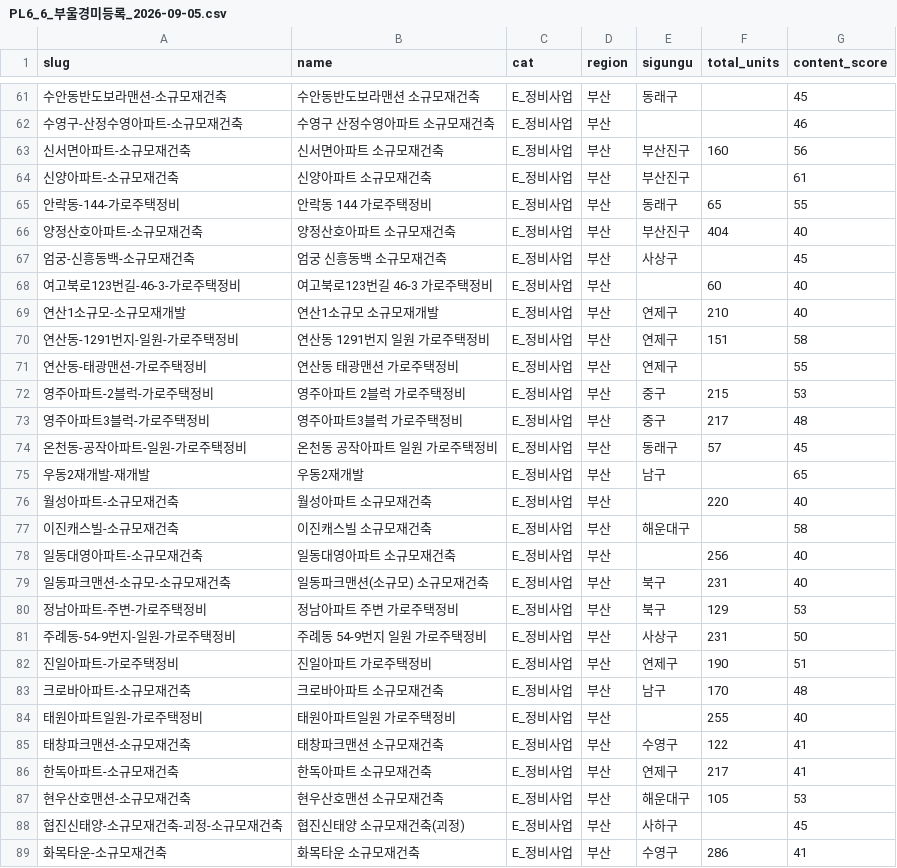
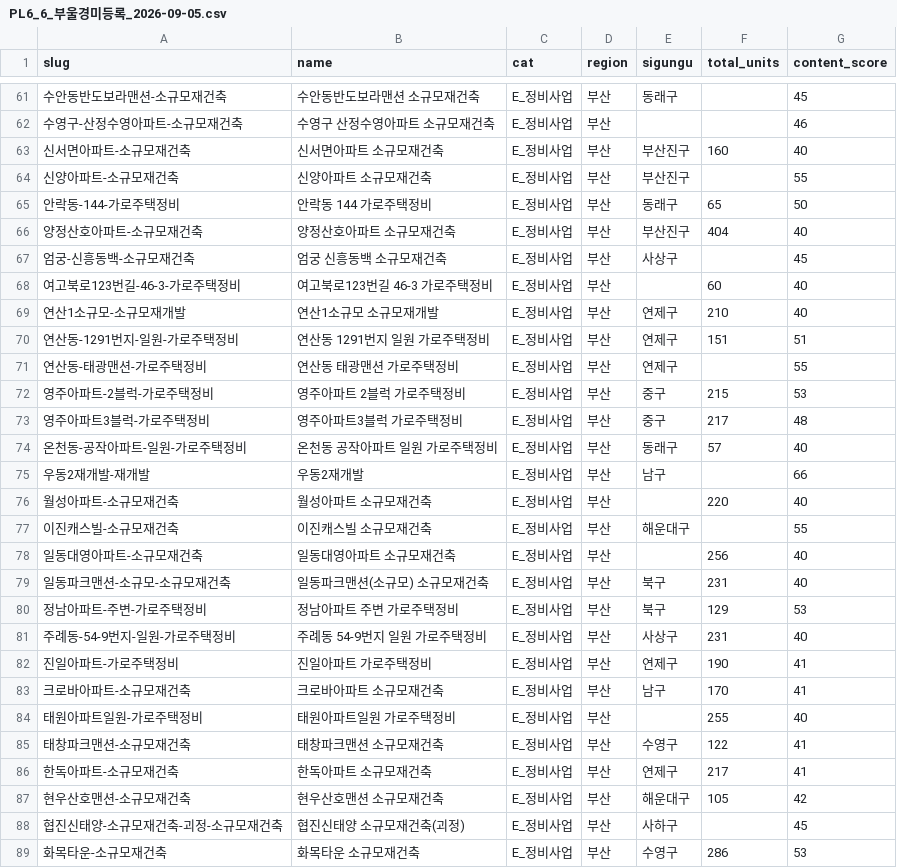
Before and after one commit to wls9205-a11y/kadeora, a CSV file: docs/pl/audit/PL6_6_부울경미등록_2026-09-05.csv, drawn as a sheet; only a part is shown, gaps mark what is left out; the diff covers the shown part only; the diff names each change by its address in the sheet, - before the commit and + after, or states it on an @@ line.

```diff
--- a/docs/pl/audit/PL6_6_부울경미등록_2026-09-05.csv
+++ b/docs/pl/audit/PL6_6_부울경미등록_2026-09-05.csv
-G63 (content_score): 56
+G63 (content_score): 40
-G64 (content_score): 61
+G64 (content_score): 55
-G65 (content_score): 55
+G65 (content_score): 50
-G70 (content_score): 58
+G70 (content_score): 51
-G74 (content_score): 45
+G74 (content_score): 40
-G75 (content_score): 65
+G75 (content_score): 66
-G77 (content_score): 58
+G77 (content_score): 55
-G81 (content_score): 50
+G81 (content_score): 40
-G82 (content_score): 51
+G82 (content_score): 41
-G83 (content_score): 48
+G83 (content_score): 41
-G87 (content_score): 53
+G87 (content_score): 42
-G89 (content_score): 41
+G89 (content_score): 53
```
Also changed, not shown: 1 added row, 1 removed row and 41 edited cells elsewhere in this file, docs/pl/PL_C1_D_지역중복_승인대기_20260906.csv, docs/pl/audit/PL6_5_법인명조각_2026-09-05.csv, 6 other files.
